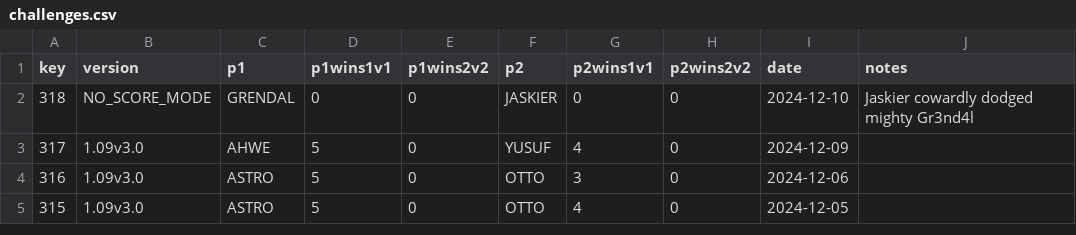
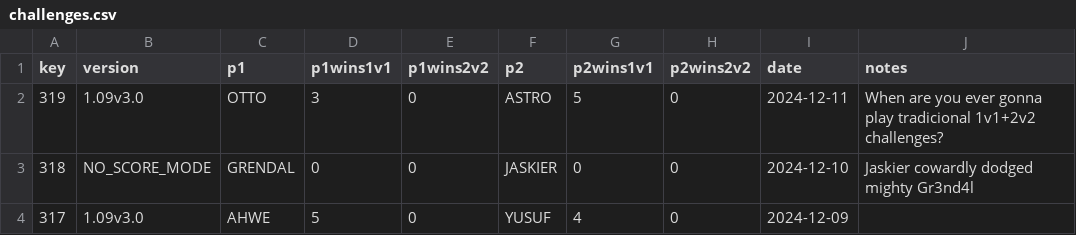
Before and after one commit to alexander5109/BFME2-ChallengeSystemTop10Players, a CSV file: data/challenges.csv, drawn as a sheet; only a part is shown; the shorter side is filled out with more unchanged rows.

```diff
--- a/data/challenges.csv
+++ b/data/challenges.csv
@@ -1,2 +1,3 @@
 key;version;p1;p1wins1v1;p1wins2v2;p2;p2wins1v1;p2wins2v2;date;notes
+319;1.09v3.0;OTTO;3;0;ASTRO;5;0;2024-12-11;"When are you ever gonna play tradicional 1v1+2v2 challenges?"
 318;NO_SCORE_MODE;GRENDAL;0;0;JASKIER;0;0;2024-12-10;"Jaskier cowardly dodged mighty Gr3nd4l"
```
Also changed, not shown: 4 other files.
